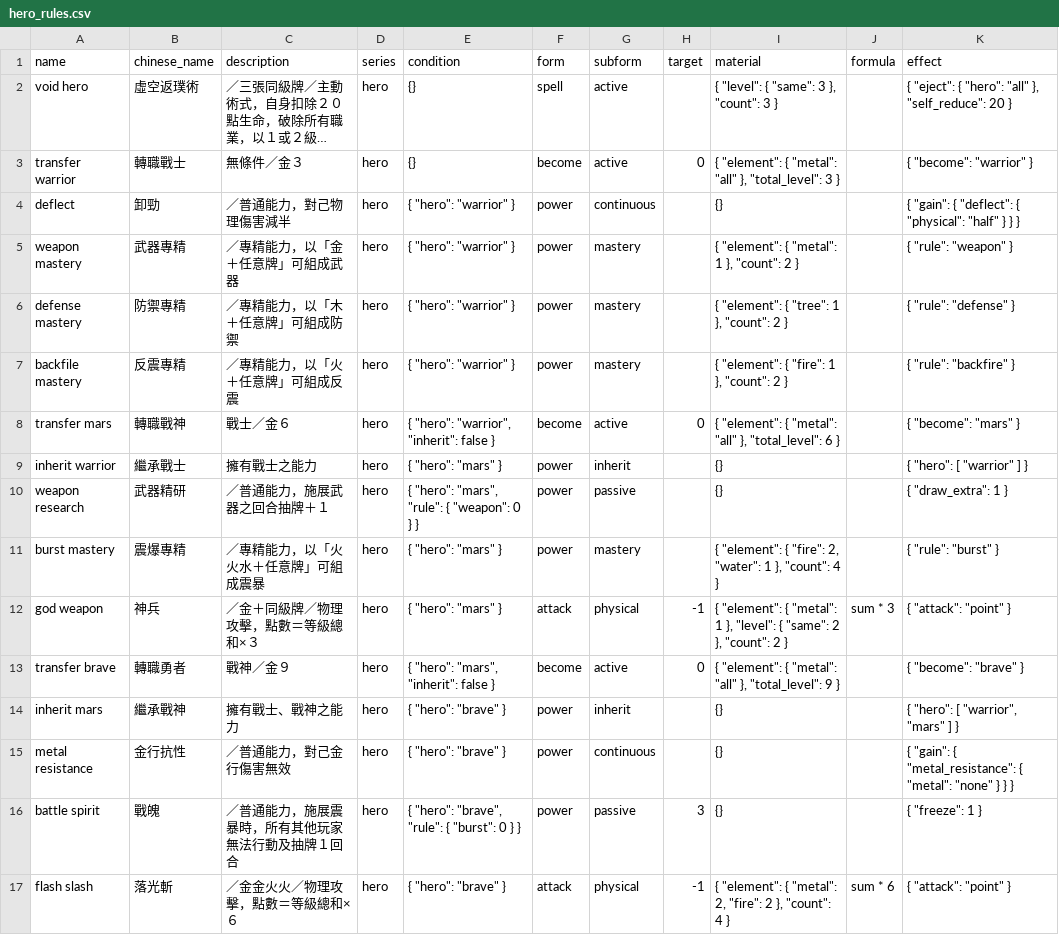
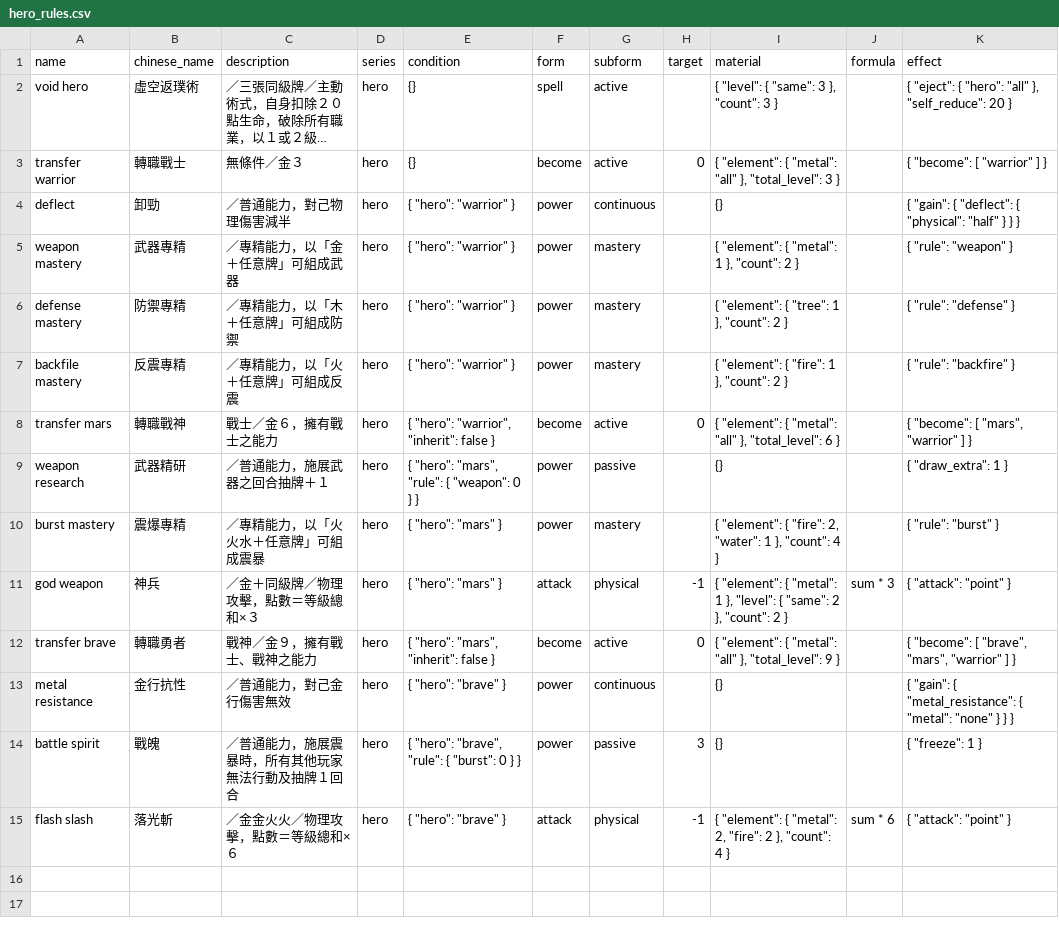
Before and after one commit to Unicellular/cfegame, a CSV file: db/hero_rules.csv, drawn as a sheet; long unchanged cells end in …; removed rows and columns are numbered as before the commit, all else as after; the diff names each change by its address in the sheet, - before the commit and + after, or states it on an @@ line.

```diff
--- a/db/hero_rules.csv
+++ b/db/hero_rules.csv
-K3 (effect): { "become": "warrior" }
+K3 (effect): { "become": [ "warrior" ] }
-C8 (description): 戰士／金６
+C8 (description): 戰士／金６，擁有戰士之能力
-K8 (effect): { "become": "mars" }
+K8 (effect): { "become": [ "mars", "warrior" ] }
-row 9: inherit warrior | 繼承戰士 | 擁有戰士之能力 | hero | { "hero": "mars" } | power | inherit |  | {} |  | { "hero": [ "warrior" ] }
-C12 (description): 戰神／金９
+C12 (description): 戰神／金９，擁有戰士、戰神之能力
-K12 (effect): { "become": "brave" }
+K12 (effect): { "become": [ "brave", "mars", "warrior" ] }
-row 14: inherit mars | 繼承戰神 | 擁有戰士、戰神之能力 | hero | { "hero": "brave" } | power | inherit |  | {} |  | { "hero": [ "warrior", "mars" ] }
```
Also changed, not shown: 1 other file.
